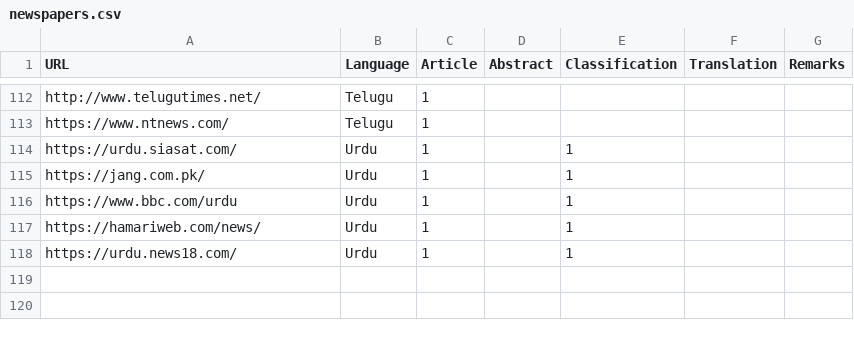
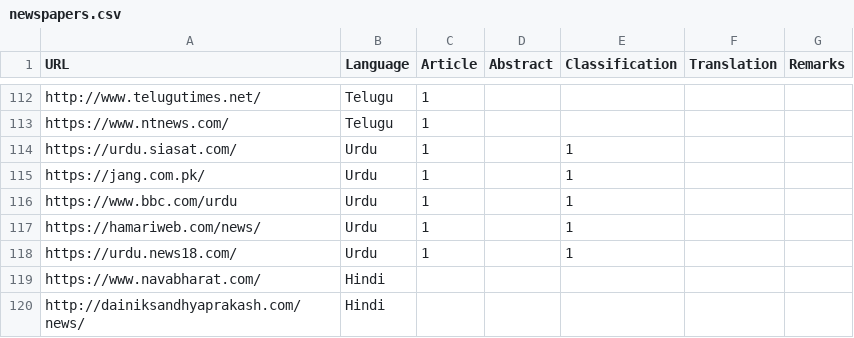
Before and after one commit to vanangamudi/newspaper-crawler-scripts, a CSV file: newspapers.csv, drawn as a sheet; only a part is shown, gaps mark what is left out.

Commit message:
updated newspaper.csv

```diff
--- a/newspapers.csv
+++ b/newspapers.csv
@@ -118 +118,3 @@ https://hamariweb.com/news/,Urdu,1,,1,,
 https://urdu.news18.com/,Urdu,1,,1,,
+https://www.navabharat.com/,Hindi,,,,,
+http://dainiksandhyaprakash.com/news/,Hindi,,,,,
```
